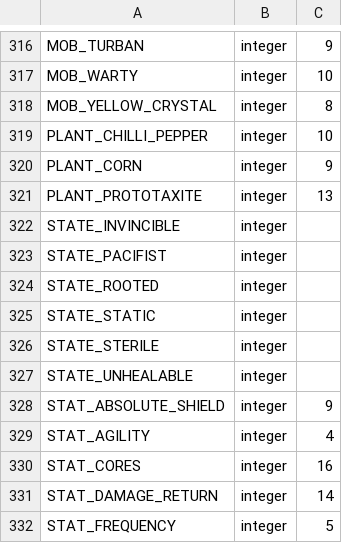
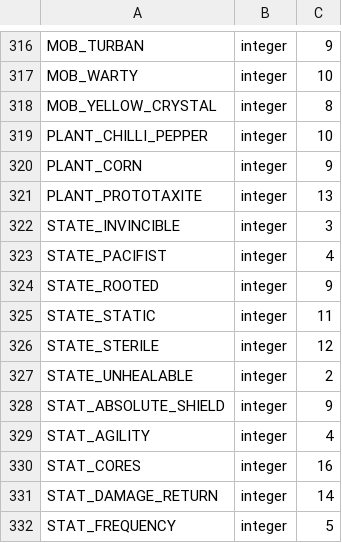
Before and after one commit to NyalephTheCat/leekwars, a TSV file: crates/core/leek-environment/game_constants.tsv, drawn as a sheet; only a part is shown, gaps mark what is left out.

```diff
--- a/crates/core/leek-environment/game_constants.tsv
+++ b/crates/core/leek-environment/game_constants.tsv
@@ -321,8 +321,8 @@ PLANT_CORN	integer	9
 PLANT_PROTOTAXITE	integer	13
-STATE_INVINCIBLE	integer	
-STATE_PACIFIST	integer	
-STATE_ROOTED	integer	
-STATE_STATIC	integer	
-STATE_STERILE	integer	
-STATE_UNHEALABLE	integer	
+STATE_INVINCIBLE	integer	3
+STATE_PACIFIST	integer	4
+STATE_ROOTED	integer	9
+STATE_STATIC	integer	11
+STATE_STERILE	integer	12
+STATE_UNHEALABLE	integer	2
 STAT_ABSOLUTE_SHIELD	integer	9
```
Also changed, not shown: 2 other files.
